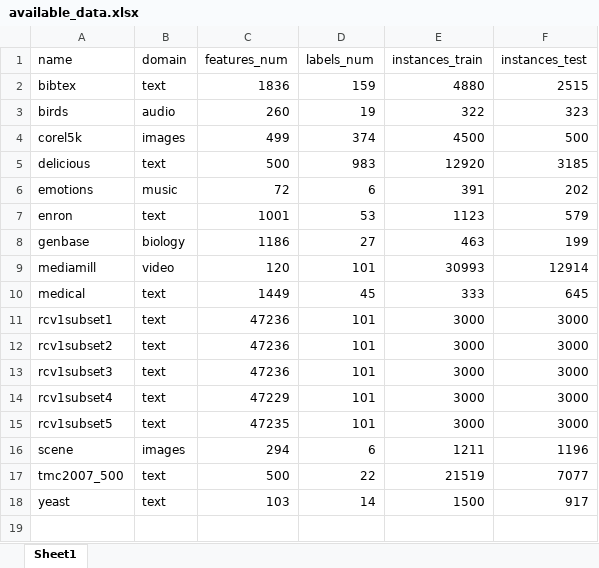
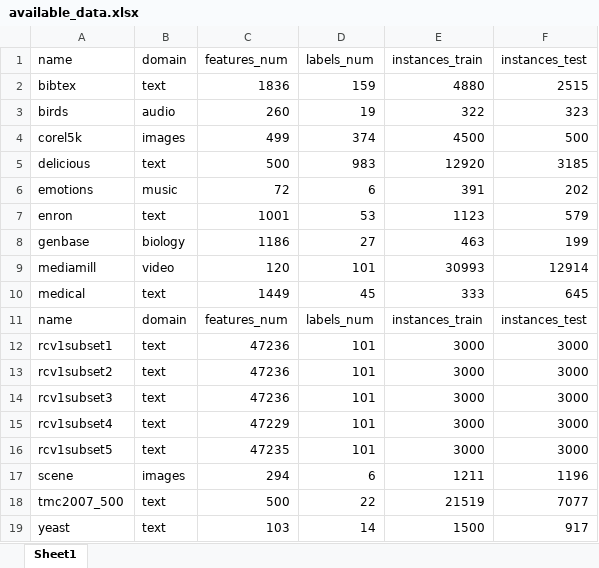
Before and after one commit to bohaothu/label_gen, an Excel workbook: available_data.xlsx, sheet Sheet1, drawn as a sheet; values as stored, in another font and other column widths than the file's, no borders; the diff names each change by its address in the sheet, - before the commit and + after, or states it on an @@ line.

```diff
--- a/available_data.xlsx (sheet Sheet1)
+++ b/available_data.xlsx (sheet Sheet1)
+row 11: name | domain | features_num | labels_num | instances_train | instances_test
```
Also changed, not shown: 17 other files.
